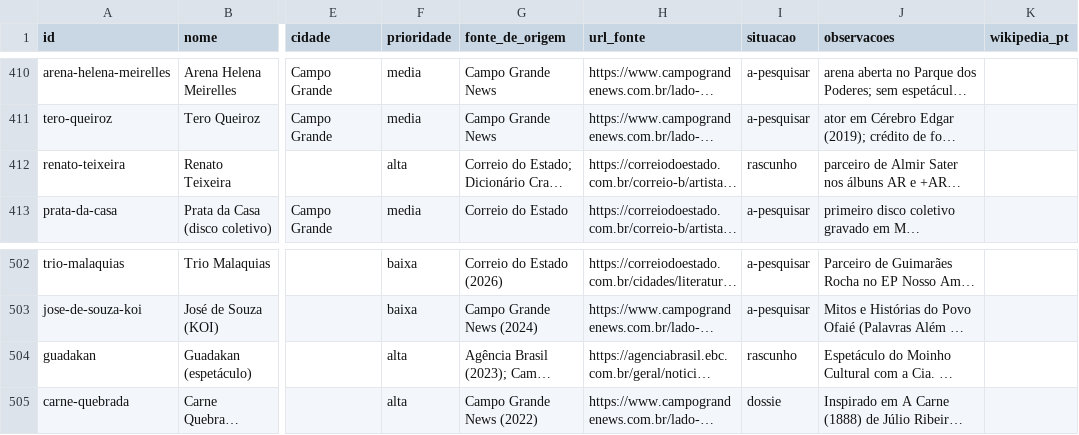
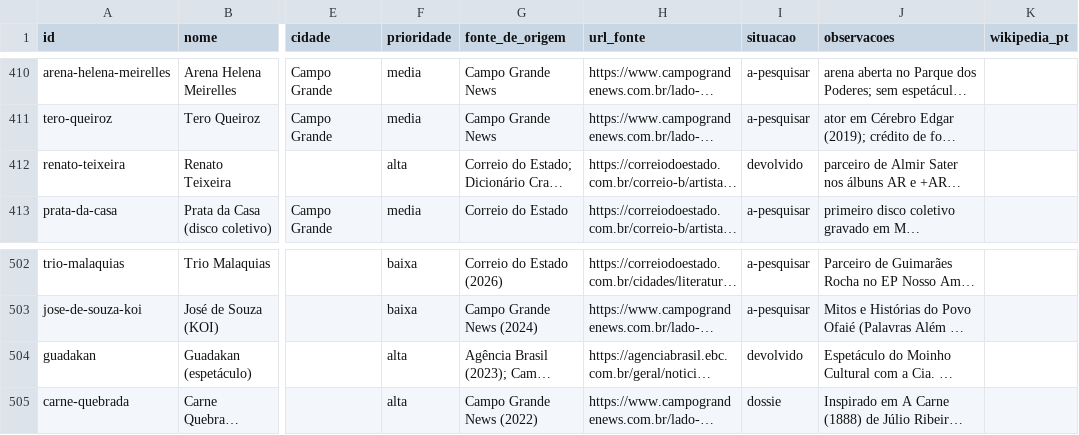
Before and after one commit to VACA18AZUL/wikiculture-ms, a CSV file: dados/lista-mestra.csv, drawn as a sheet; only a part is shown, gaps mark what is left out; long unchanged cells end in …; the diff covers the shown part only; the diff names each change by its address in the sheet, - before the commit and + after, or states it on an @@ line.

```diff
--- a/dados/lista-mestra.csv
+++ b/dados/lista-mestra.csv
-I412 (situacao): rascunho
+I412 (situacao): devolvido
-I504 (situacao): rascunho
+I504 (situacao): devolvido
```
Also changed, not shown: 14 added rows and 4 edited cells elsewhere in this file, 22 other files.
